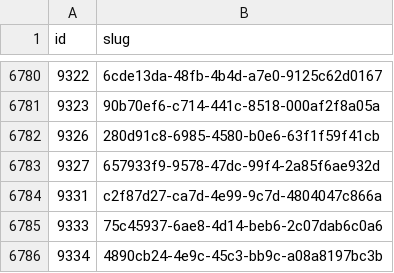
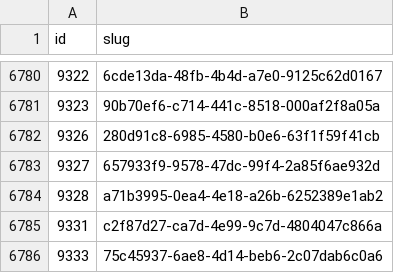
Before and after one commit to miffycs/azuki-elementals-image-fetch, a CSV file: data.csv, drawn as a sheet; only a part is shown, gaps mark what is left out; the shorter side is filled out with more unchanged rows.

```diff
--- a/data.csv
+++ b/data.csv
@@ -6783,2 +6783,3 @@ id,slug
 9327,657933f9-9578-47dc-99f4-2a85f6ae932d
+9328,a71b3995-0ea4-4e18-a26b-6252389e1ab2
 9331,c2f87d27-ca7d-4e99-9c7d-4804047c866a
```
Also changed, not shown: 2 other files.
